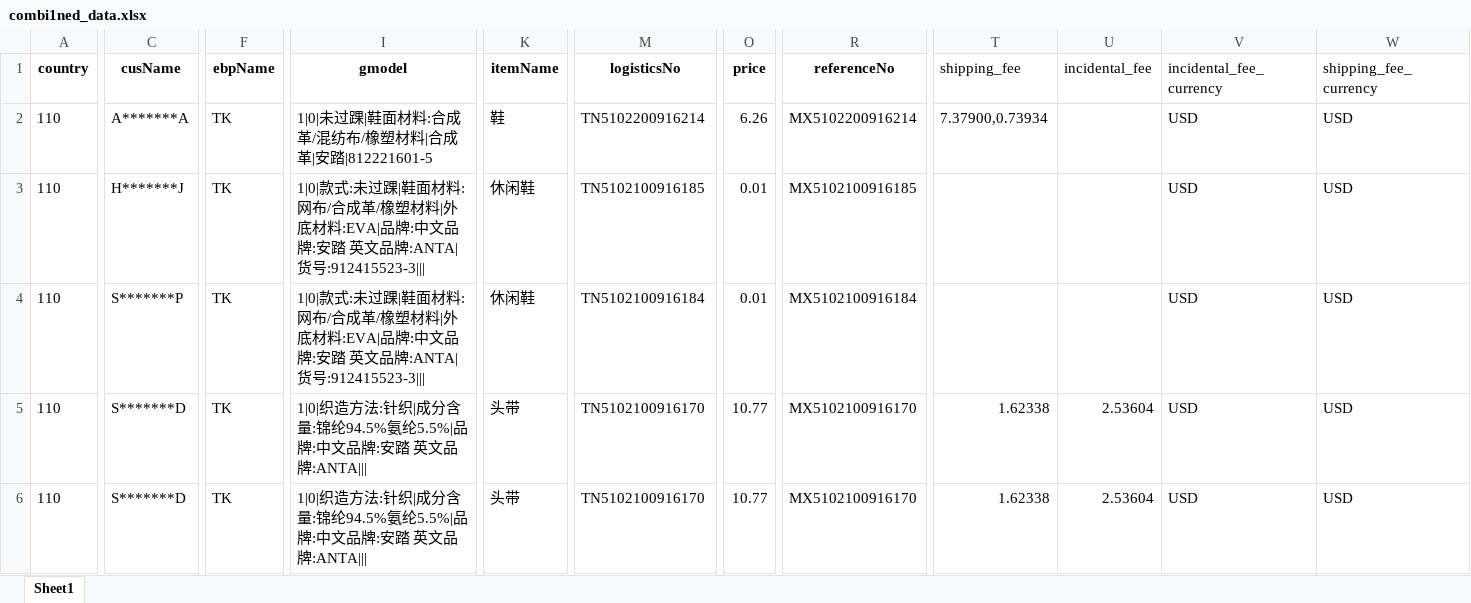
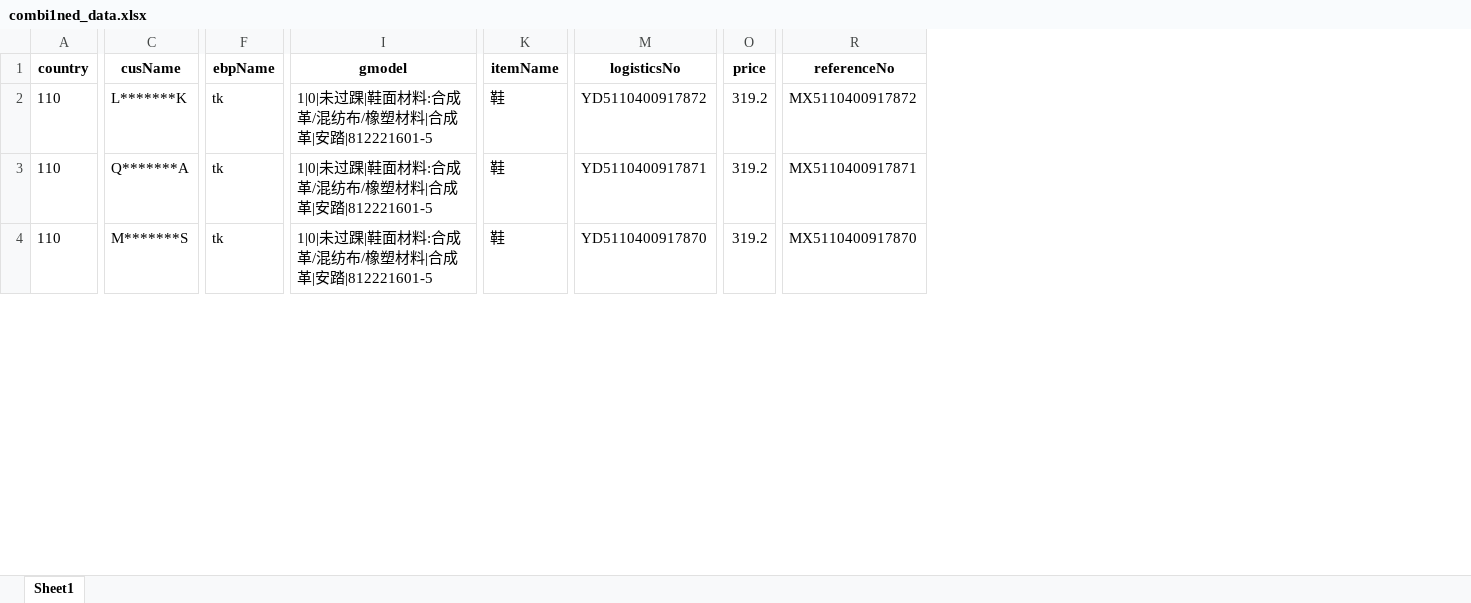
Before and after one commit to liujunback/kerry, an Excel workbook: TMS/其他/combi1ned_data.xlsx, sheet Sheet1, drawn as a sheet; only a part is shown, gaps mark what is left out; values as stored, in another font and other column widths than the file's, no borders; rows hold the shown columns only; the diff covers the shown part only; the diff names each change by its address in the sheet, - before the commit and + after, or states it on an @@ line.

```diff
--- a/TMS/其他/combi1ned_data.xlsx (sheet Sheet1)
+++ b/TMS/其他/combi1ned_data.xlsx (sheet Sheet1)
-column T (shipping_fee), row 2: 7.37900,0.73934
-column U (incidental_fee), empty
-column V (incidental_fee_currency), rows 2-4: all USD
-column W (shipping_fee_currency), rows 2-4: all USD
-C2 (cusName): A*******A
+C2 (cusName): L*******K
-F2:F4 (ebpName): TK
+F2:F4 (ebpName): tk
-M2 (logisticsNo): TN5102200916214
+M2 (logisticsNo): YD5110400917872
-O2 (price): 6.26
+O2 (price): 319.2
-R2 (referenceNo): MX5102200916214
+R2 (referenceNo): MX5110400917872
-C3 (cusName): H*******J
+C3 (cusName): Q*******A
-I3:I4 (gmodel): 1|0|款式:未过踝|鞋面材料:网布/合成革/橡塑材料|外底材料:EVA|品牌:中文品牌:安踏 英文品牌:ANTA|货号:912415523-3|||
+I3:I4 (gmodel): 1|0|未过踝|鞋面材料:合成革/混纺布/橡塑材料|合成革|安踏|812221601-5
-K3:K4 (itemName): 休闲鞋
+K3:K4 (itemName): 鞋
-M3 (logisticsNo): TN5102100916185
+M3 (logisticsNo): YD5110400917871
-O3:O4 (price): 0.01
+O3:O4 (price): 319.2
-R3 (referenceNo): MX5102100916185
+R3 (referenceNo): MX5110400917871
-C4 (cusName): S*******P
+C4 (cusName): M*******S
-M4 (logisticsNo): TN5102100916184
+M4 (logisticsNo): YD5110400917870
-R4 (referenceNo): MX5102100916184
+R4 (referenceNo): MX5110400917870
-row 5: 110 | S*******D | TK | 1|0|织造方法:针织|成分含量:锦纶94.5%氨纶5.5%|品牌:中文品牌:安踏 英文品牌:ANTA||| | 头带 | TN5102100916170 | 10.77 | MX5102100916170 | 1.62338 | 2.53604 | USD | USD
-row 6: 110 | S*******D | TK | 1|0|织造方法:针织|成分含量:锦纶94.5%氨纶5.5%|品牌:中文品牌:安踏 英文品牌:ANTA||| | 头带 | TN5102100916170 | 10.77 | MX5102100916170 | 1.62338 | 2.53604 | USD | USD
```
Also changed, not shown: 13 removed rows and 134 edited cells elsewhere in this sheet, FOMS生产主流程/其他/wave_numbers.xlsx, 15 other files.
